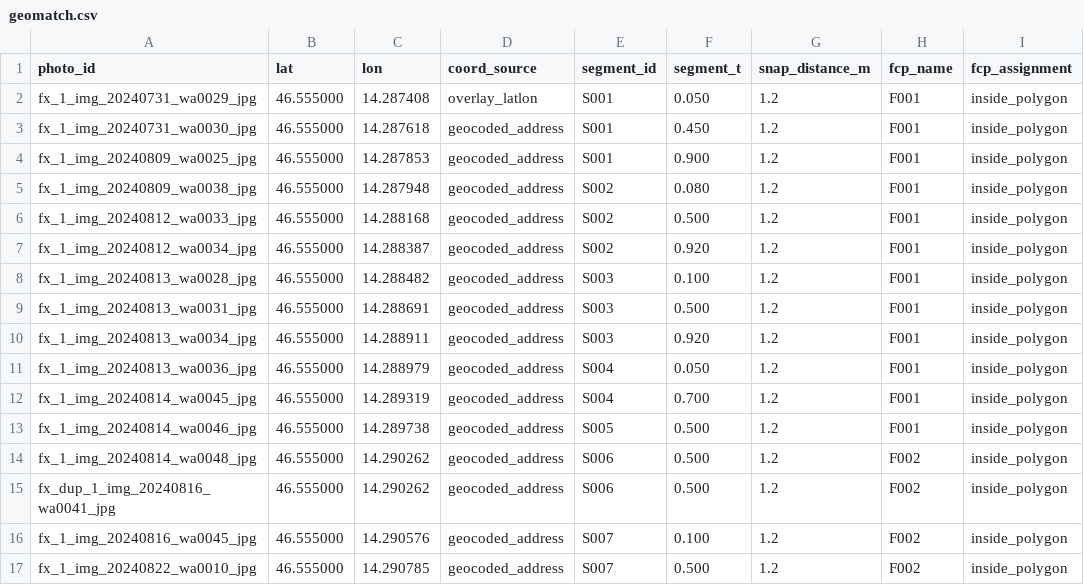
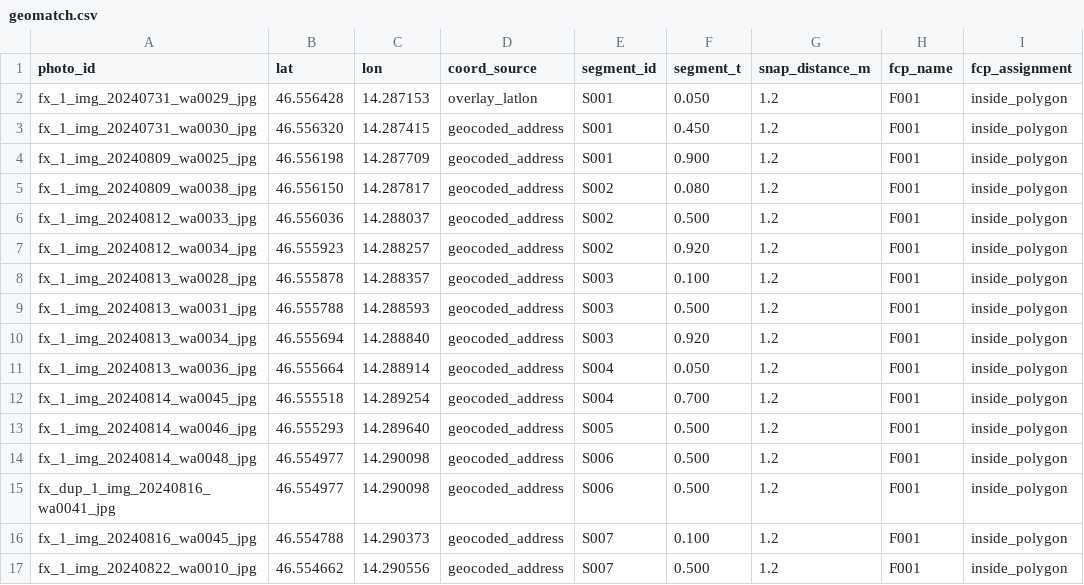
Before and after one commit to PathanAhmad/sightline-vienna-up-2026, a CSV file: demo_fixtures/geomatch.csv, drawn as a sheet; only a part is shown; the diff covers the shown part only; the diff names each change by its address in the sheet, - before the commit and + after, or states it on an @@ line.

Commit message:
Rework fixture geometry: residential block instead of textbook T
The previous fixture geometry was a perfectly symmetric T-shape with
20 uniform-40m segments. It read as "fake demo" at first glance on
the live map. Replaced with a meandering layout that looks like a
small residential block:

  - Main spine (S001..S008): 8 segments meandering NW → SE
  - NE branch (S009..S013):  5 segments curving NE off the spine end
  - SW branch (S014..S017):  4 segments going SW off mid-spine
  - Cul-de-sac (S018..S020): 3-segment loop at the SW end

Segment lengths now vary 29-58 m (mean 43 m, total ~850 m of trench)
instead of being uniformly 40 m. FCP and cluster polygons redrawn as
loose multi-vertex polygons around the new layout instead of axis-
aligned rectangles.

Same 5 GREEN / 5 YELLOW / 10 RED verdict story; the per-photo
allocation in build_photo_records is unchanged. AppTest still passes
across all 20 segments + the default no-click state.

All coordinates remain synthetic — no real Maria Rain route geometry
encoded. NDA preserved.

```diff
--- a/demo_fixtures/geomatch.csv
+++ b/demo_fixtures/geomatch.csv
-B2 (lat): 46.555000
+B2 (lat): 46.556428
-C2 (lon): 14.287408
+C2 (lon): 14.287153
-B3 (lat): 46.555000
+B3 (lat): 46.556320
-C3 (lon): 14.287618
+C3 (lon): 14.287415
-B4 (lat): 46.555000
+B4 (lat): 46.556198
-C4 (lon): 14.287853
+C4 (lon): 14.287709
-B5 (lat): 46.555000
+B5 (lat): 46.556150
-C5 (lon): 14.287948
+C5 (lon): 14.287817
-B6 (lat): 46.555000
+B6 (lat): 46.556036
-C6 (lon): 14.288168
+C6 (lon): 14.288037
-B7 (lat): 46.555000
+B7 (lat): 46.555923
-C7 (lon): 14.288387
+C7 (lon): 14.288257
-B8 (lat): 46.555000
+B8 (lat): 46.555878
-C8 (lon): 14.288482
+C8 (lon): 14.288357
-B9 (lat): 46.555000
+B9 (lat): 46.555788
-C9 (lon): 14.288691
+C9 (lon): 14.288593
-B10 (lat): 46.555000
+B10 (lat): 46.555694
-C10 (lon): 14.288911
+C10 (lon): 14.288840
-B11 (lat): 46.555000
+B11 (lat): 46.555664
-C11 (lon): 14.288979
+C11 (lon): 14.288914
-B12 (lat): 46.555000
+B12 (lat): 46.555518
-C12 (lon): 14.289319
+C12 (lon): 14.289254
-B13 (lat): 46.555000
+B13 (lat): 46.555293
-C13 (lon): 14.289738
+C13 (lon): 14.289640
-B14:B15 (lat): 46.555000
+B14:B15 (lat): 46.554977
-C14:C15 (lon): 14.290262
+C14:C15 (lon): 14.290098
-H14:H17 (fcp_name): F002
+H14:H17 (fcp_name): F001
-B16 (lat): 46.555000
+B16 (lat): 46.554788
-C16 (lon): 14.290576
+C16 (lon): 14.290373
-B17 (lat): 46.555000
+B17 (lat): 46.554662
-C17 (lon): 14.290785
+C17 (lon): 14.290556
```
Also changed, not shown: 19 edited cells elsewhere in this file, demo_fixtures/verdicts.csv, 5 other files.
